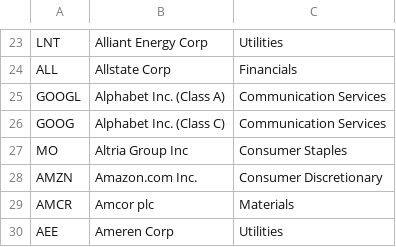
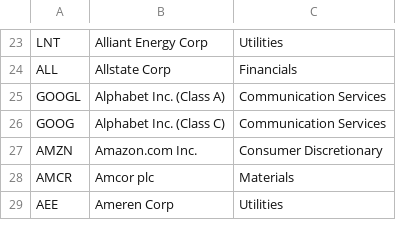
Before and after one commit to jbeautz/trader-jack, a CSV file: sandp.csv, drawn as a sheet; only a part is shown, gaps mark what is left out.

```diff
--- a/sandp.csv
+++ b/sandp.csv
@@ -26,3 +26,2 @@ GOOGL,Alphabet Inc. (Class A),Communication Services
 GOOG,Alphabet Inc. (Class C),Communication Services
-MO,Altria Group Inc,Consumer Staples
 AMZN,Amazon.com Inc.,Consumer Discretionary
```
Also changed, not shown: 7 other files.
